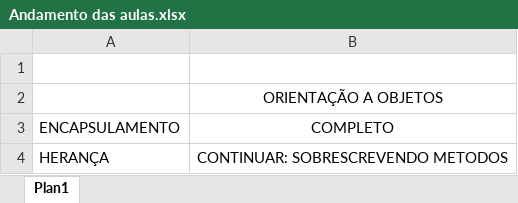
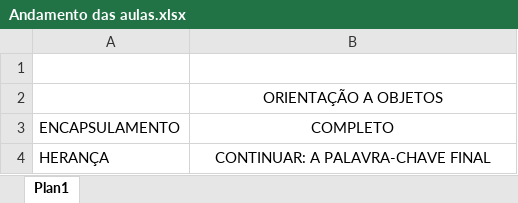
Before and after one commit to lucashr/Java, an Excel workbook: java/Andamento das aulas.xlsx, sheet Plan1, drawn as a sheet; values as stored, in another font and other column widths than the file's, no borders; the diff names each change by its address in the sheet, - before the commit and + after, or states it on an @@ line.

Commit message:
04071916

```diff
--- a/java/Andamento das aulas.xlsx (sheet Plan1)
+++ b/java/Andamento das aulas.xlsx (sheet Plan1)
-B4 (COMPLETO): CONTINUAR: SOBRESCREVENDO METODOS
+B4 (COMPLETO): CONTINUAR: A PALAVRA-CHAVE FINAL
```
